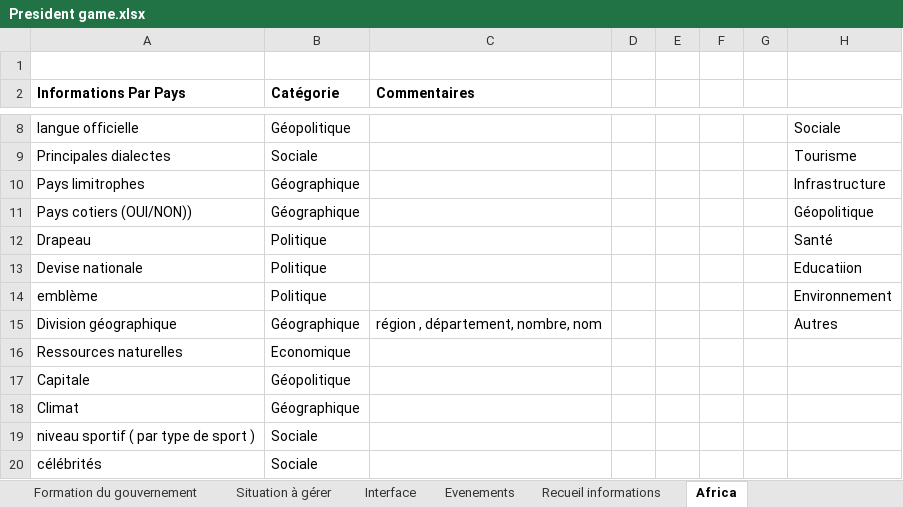
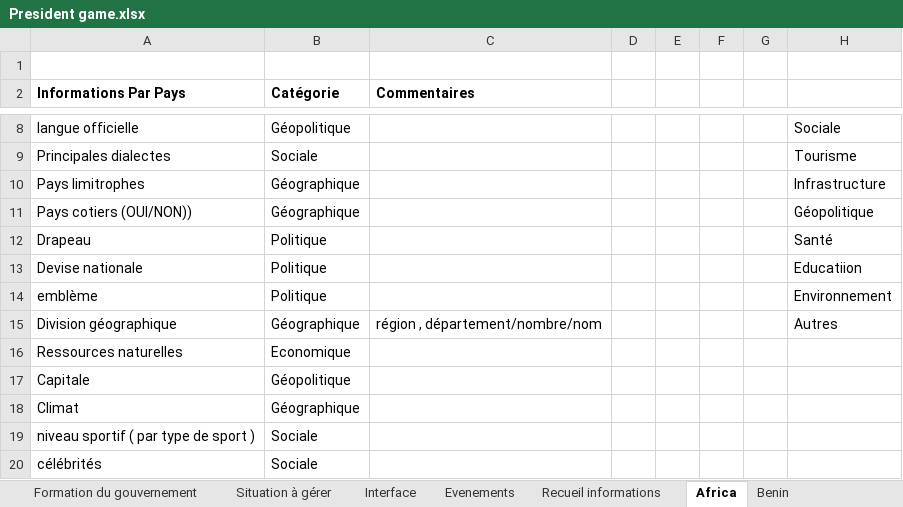
Before and after one commit to baybass/President-Game, an Excel workbook: President game.xlsx, sheet Africa, drawn as a sheet; only a part is shown, gaps mark what is left out; values as stored, in another font and other column widths than the file's, no borders; table styles not drawn; the diff names each change by its address in the sheet, - before the commit and + after, or states it on an @@ line.

Commit message:
exemple BENIN

```diff
--- a/President game.xlsx (sheet Africa)
+++ b/President game.xlsx (sheet Africa)
+sheet tab: Benin
-C15 (Commentaires): région , département, nombre, nom
+C15 (Commentaires): région , département/nombre/nom
```
Also changed, not shown: charts or pictures.
